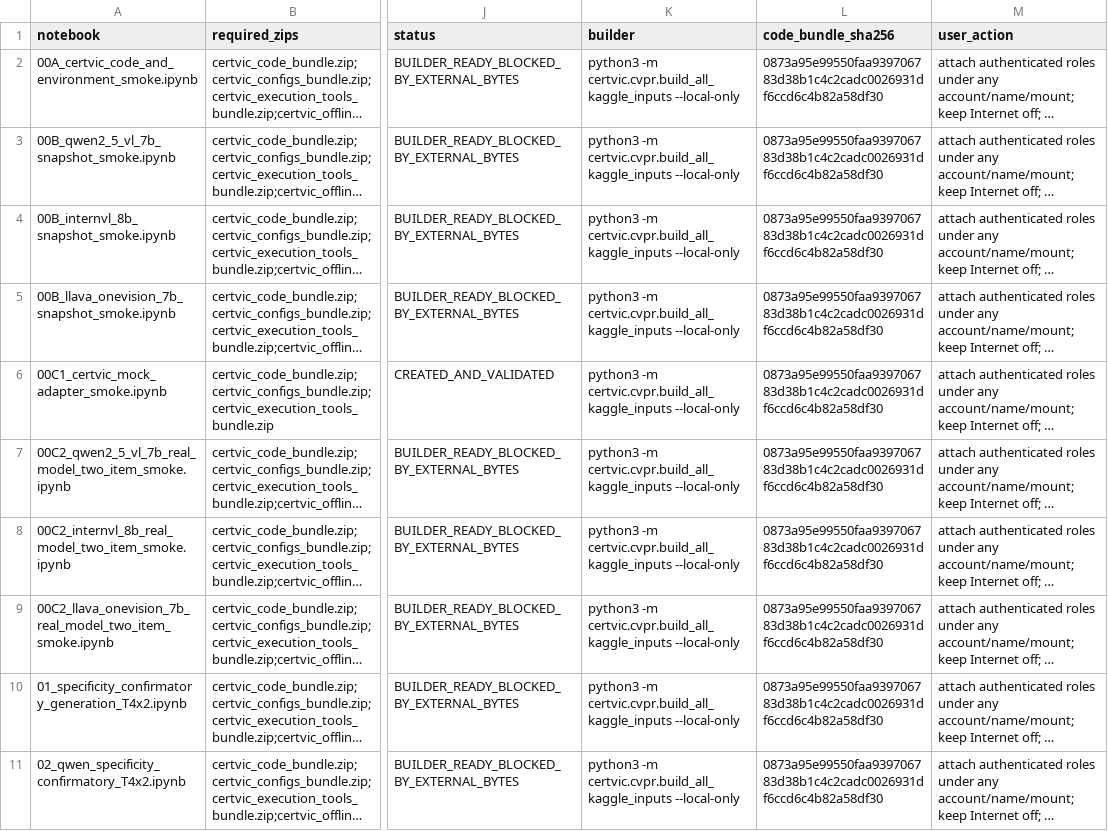
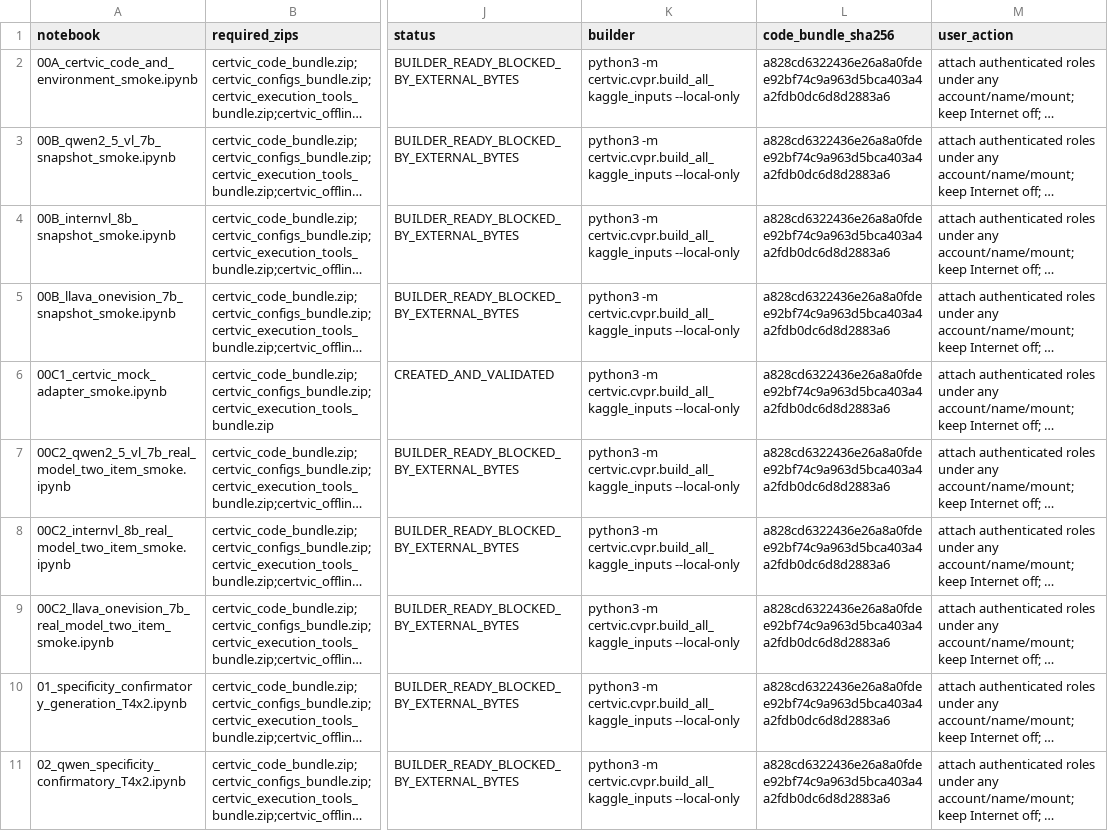
Before and after one commit to Saket-Maganti/certvic, a CSV file: kaggle_uploads/CERTVIC_KAGGLE_UPLOAD_MANIFEST.csv, drawn as a sheet; only a part is shown, gaps mark what is left out; long unchanged cells end in …; the diff covers the shown part only; the diff names each change by its address in the sheet, - before the commit and + after, or states it on an @@ line.

```diff
--- a/kaggle_uploads/CERTVIC_KAGGLE_UPLOAD_MANIFEST.csv
+++ b/kaggle_uploads/CERTVIC_KAGGLE_UPLOAD_MANIFEST.csv
-L2:L11 (code_bundle_sha256): 0873a95e99550faa939706783d38b1c4c2cadc0026931df6ccd6c4b82a58df30
+L2:L11 (code_bundle_sha256): a828cd6322436e26a8a0fdee92bf74c9a963d5bca403a4a2fdb0dc6d8d2883a6
```
Also changed, not shown: 10 edited cells elsewhere in this file, reports/kaggle_execution_pack/CERTVIC_KAGGLE_PACK_INVENTORY.csv, 25 other files.
